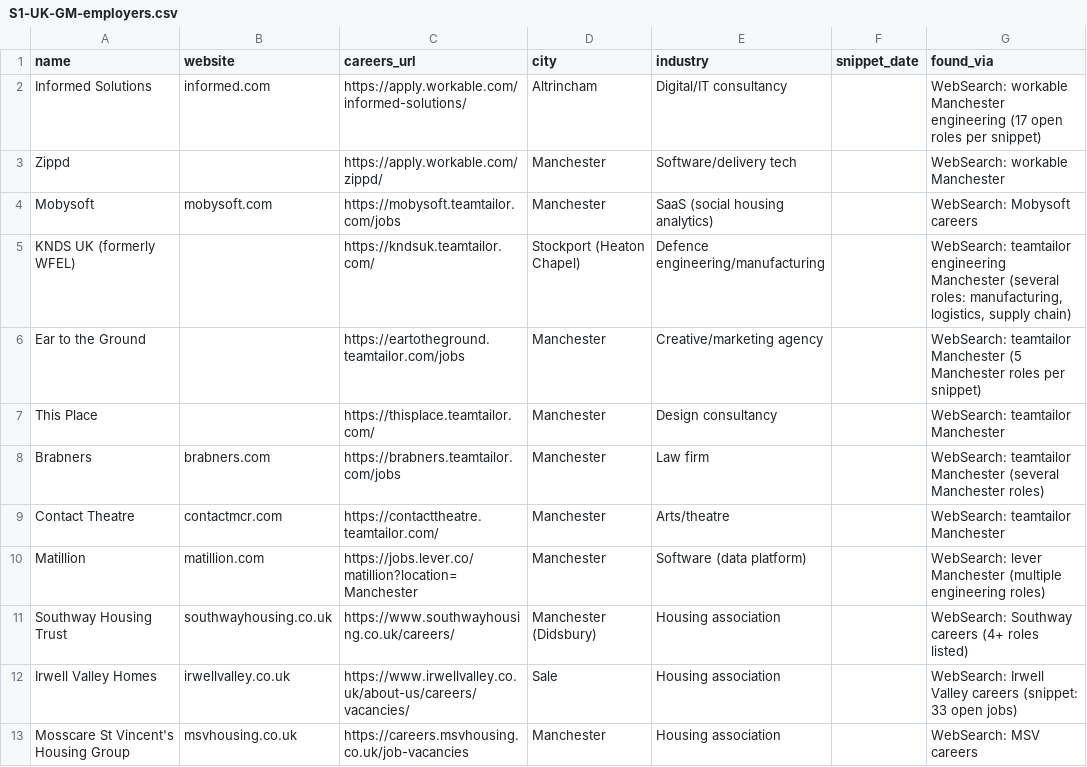
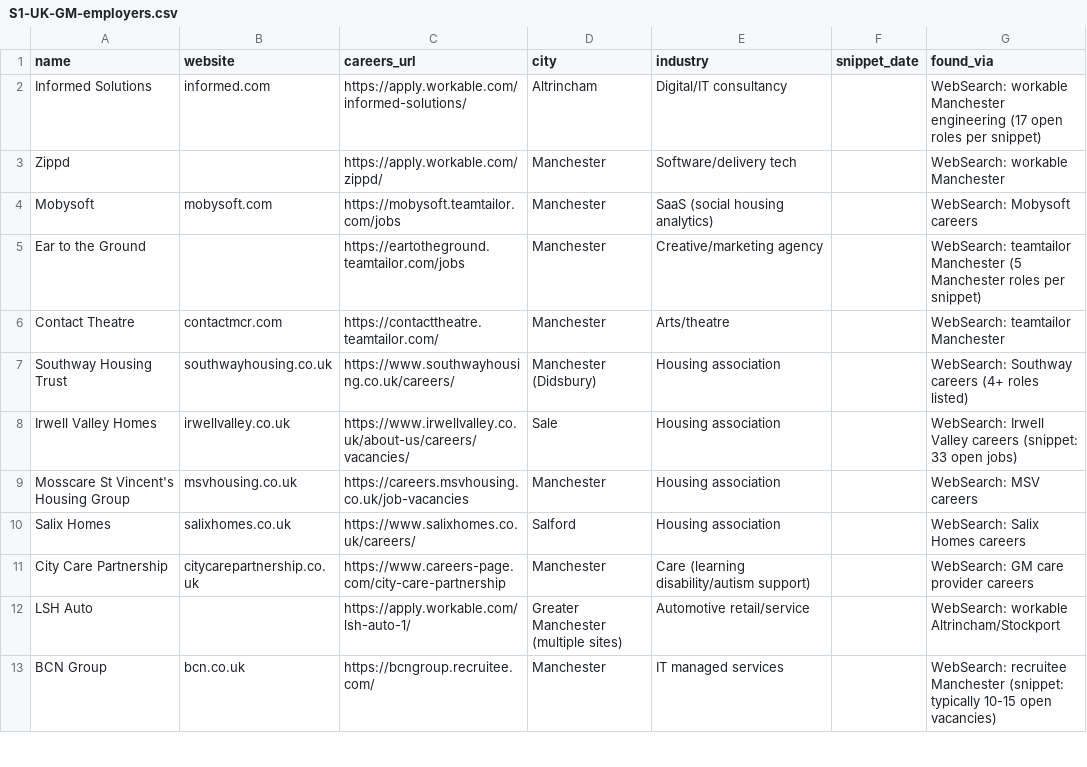
Before and after one commit to justin2411/leads-weltweit, a CSV file: candidates/S1-UK-GM-employers.csv, drawn as a sheet; only a part is shown; the shorter side is filled out with more unchanged rows; the diff covers the shown part only.

```diff
--- a/candidates/S1-UK-GM-employers.csv
+++ b/candidates/S1-UK-GM-employers.csv
@@ -4,2 +4 @@ Zippd,,https://apply.workable.com/zippd/,Manchester,Software/delivery tech,,WebS
 Mobysoft,mobysoft.com,https://mobysoft.teamtailor.com/jobs,Manchester,SaaS (social housing analytics),,WebSearch: Mobysoft careers
-KNDS UK (formerly WFEL),,https://kndsuk.teamtailor.com/,Stockport (Heaton Chapel),Defence engineering/manufacturing,,"WebSearch: teamtailor engineering Manchester (several roles: manufacturing, logistics, supply chain)"
@@ -7,4 +6 @@ Ear to the Ground,,https://eartotheground.teamtailor.com/jobs,Manchester,Creativ
-This Place,,https://thisplace.teamtailor.com/,Manchester,Design consultancy,,WebSearch: teamtailor Manchester
-Brabners,brabners.com,https://brabners.teamtailor.com/jobs,Manchester,Law firm,,"WebSearch: teamtailor Manchester (several Manchester roles)"
 Contact Theatre,contactmcr.com,https://contacttheatre.teamtailor.com/,Manchester,Arts/theatre,,WebSearch: teamtailor Manchester
-Matillion,matillion.com,https://jobs.lever.co/matillion?location=Manchester,Manchester,Software (data platform),,"WebSearch: lever Manchester (multiple engineering roles)"
```
Also changed, not shown: 4 removed rows elsewhere in this file, 2 other files.
